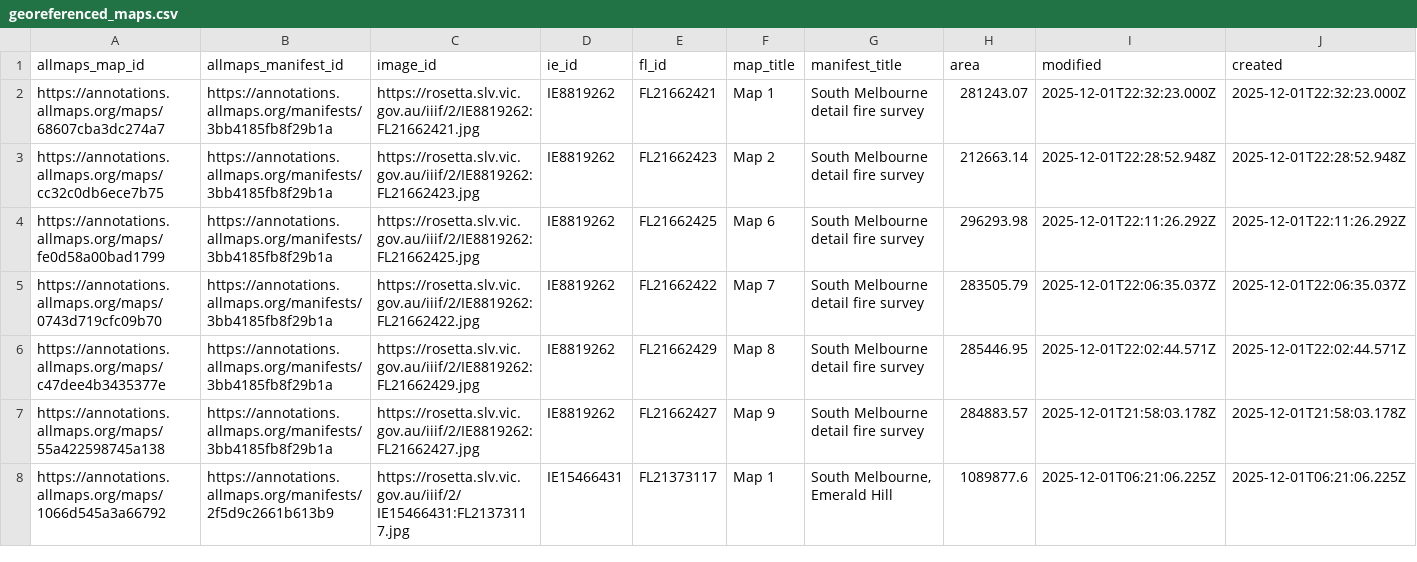
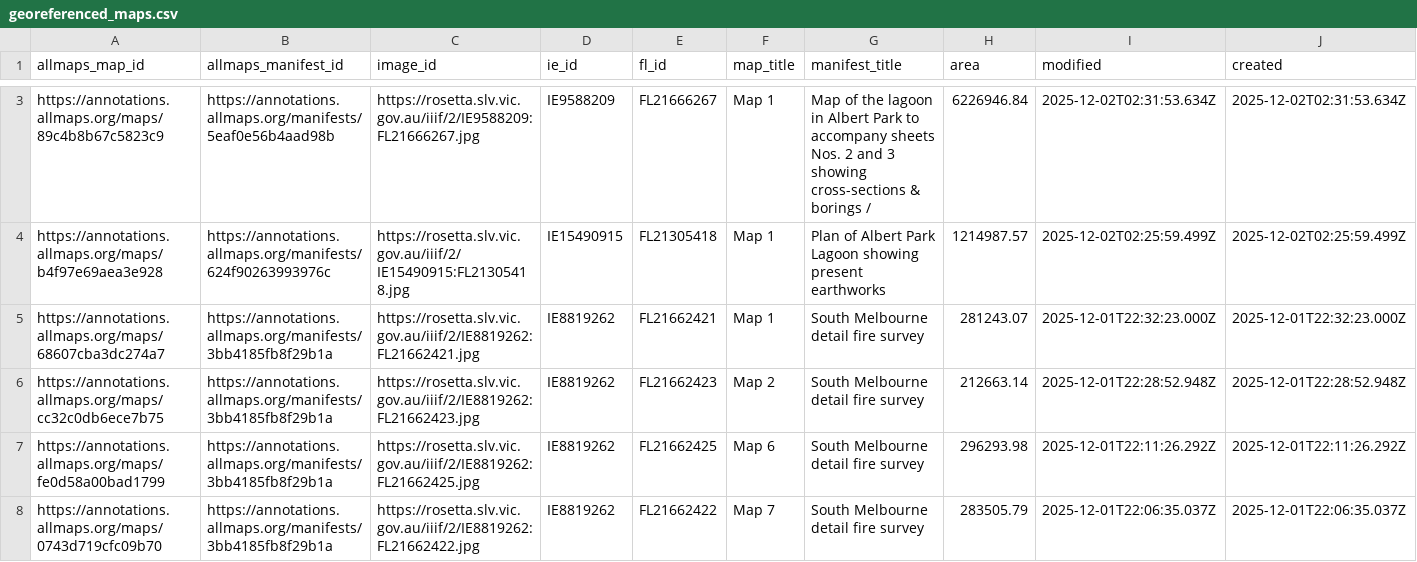
Before and after one commit to wragge/slv-allmaps, a CSV file: georeferenced_maps.csv, drawn as a sheet; only a part is shown, gaps mark what is left out; the shorter side is filled out with more unchanged rows; rows hold the shown columns only; the diff covers the shown part only; the diff names each change by its address in the sheet, - before the commit and + after, or states it on an @@ line.

```diff
--- a/georeferenced_maps.csv
+++ b/georeferenced_maps.csv
+row 3: https://annotations.allmaps.org/maps/89c4b8b67c5823c9 | https://annotations.allmaps.org/manifests/5eaf0e56b4aad98b | https://rosetta.slv.vic.gov.au/iiif/2/IE9588209:FL21666267.jpg | IE9588209 | FL21666267 | Map 1 | Map of the lagoon in Albert Park to accompany sheets Nos. 2 and 3 showing cross-sections & borings / | 6226946.84 | 2025-12-02T02:31:53.634Z | 2025-12-02T02:31:53.634Z
+row 4: https://annotations.allmaps.org/maps/b4f97e69aea3e928 | https://annotations.allmaps.org/manifests/624f90263993976c | https://rosetta.slv.vic.gov.au/iiif/2/IE15490915:FL21305418.jpg | IE15490915 | FL21305418 | Map 1 | Plan of Albert Park Lagoon showing present earthworks | 1214987.57 | 2025-12-02T02:25:59.499Z | 2025-12-02T02:25:59.499Z
```
Also changed, not shown: 1 added row elsewhere in this file, georeferenced_maps_datasette.csv, 8 other files.
